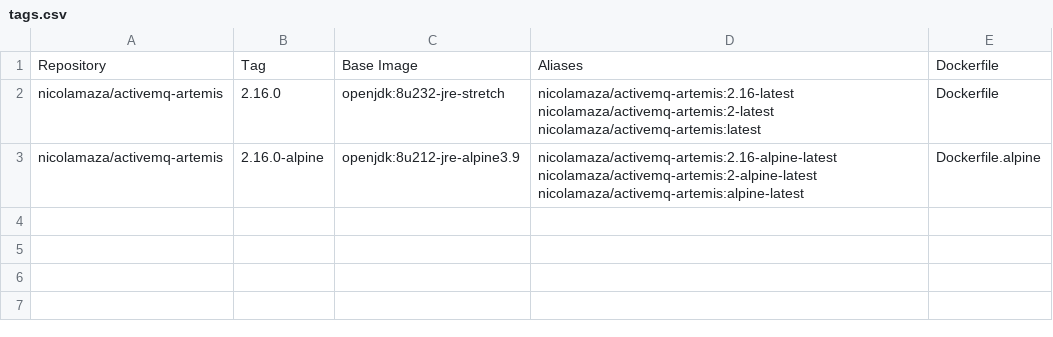
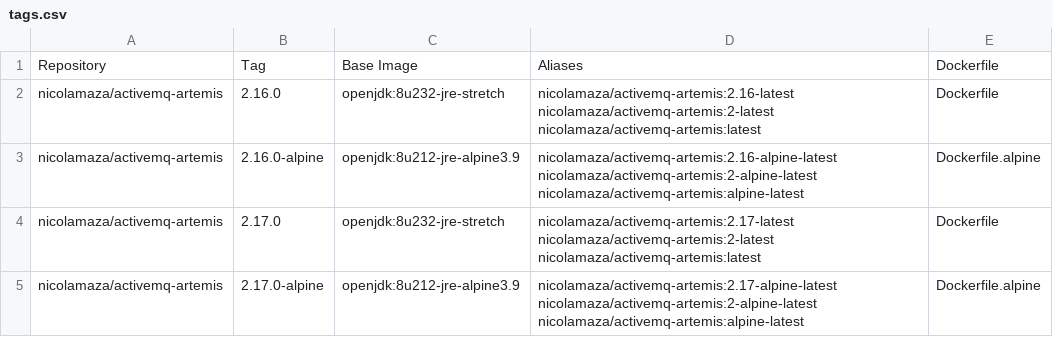
Before and after one commit to nicolaMaza/activemq-artemis-docker, a CSV file: tags.csv, drawn as a sheet; the diff names each change by its address in the sheet, - before the commit and + after, or states it on an @@ line.

Commit message:
added 2.0.17 artemis version support

```diff
--- a/tags.csv
+++ b/tags.csv
+row 4: nicolamaza/activemq-artemis | 2.17.0 | openjdk:8u232-jre-stretch | nicolamaza/activemq-artemis:2.17-latest nicolamaza/activemq-artemis:2-latest nicolamaza/activemq-artemis:latest | Dockerfile
+row 5: nicolamaza/activemq-artemis | 2.17.0-alpine | openjdk:8u212-jre-alpine3.9 | nicolamaza/activemq-artemis:2.17-alpine-latest nicolamaza/activemq-artemis:2-alpine-latest nicolamaza/activemq-artemis:alpine-latest | Dockerfile.alpine
```
